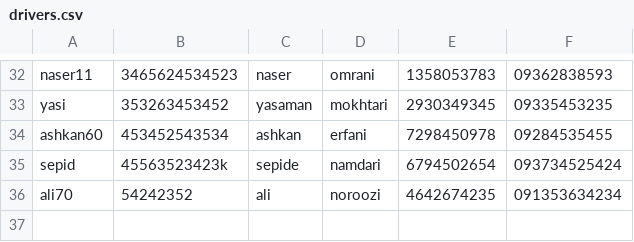
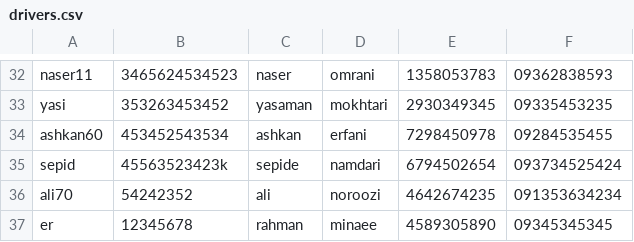
Before and after one commit to elsa199/Bootcamp3_python_Tourism-system, a CSV file: data/drivers.csv, drawn as a sheet; only a part is shown, gaps mark what is left out; the diff names each change by its address in the sheet, - before the commit and + after, or states it on an @@ line.

```diff
--- a/data/drivers.csv
+++ b/data/drivers.csv
+row 37: er | 12345678 | rahman | minaee | 4589305890 | 09345345345
```
Also changed, not shown: data/accounts.csv, data/landlords.csv, 3 other files.
